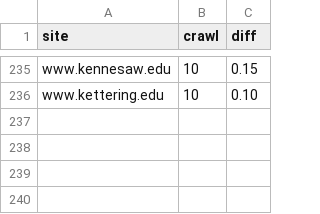
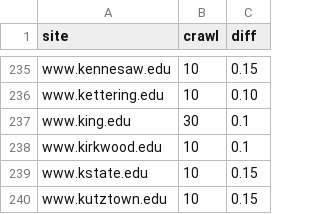
Before and after one commit to sembrat/video_downloader, a CSV file: lookup.csv, drawn as a sheet; only a part is shown, gaps mark what is left out; the diff names each change by its address in the sheet, - before the commit and + after, or states it on an @@ line.

```diff
--- a/lookup.csv
+++ b/lookup.csv
+row 237: www.king.edu | 30 | 0.1
+row 238: www.kirkwood.edu | 10 | 0.1
+row 239: www.kstate.edu | 10 | 0.15
+row 240: www.kutztown.edu | 10 | 0.15
```
Also changed, not shown: 2 other files.
